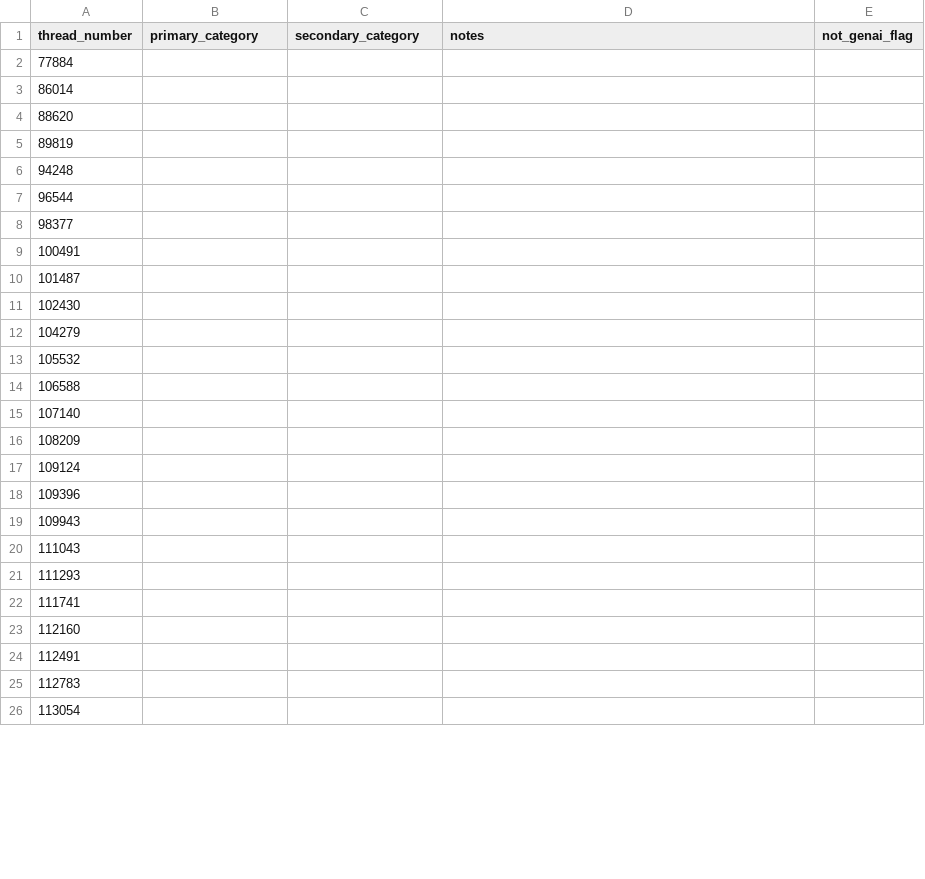
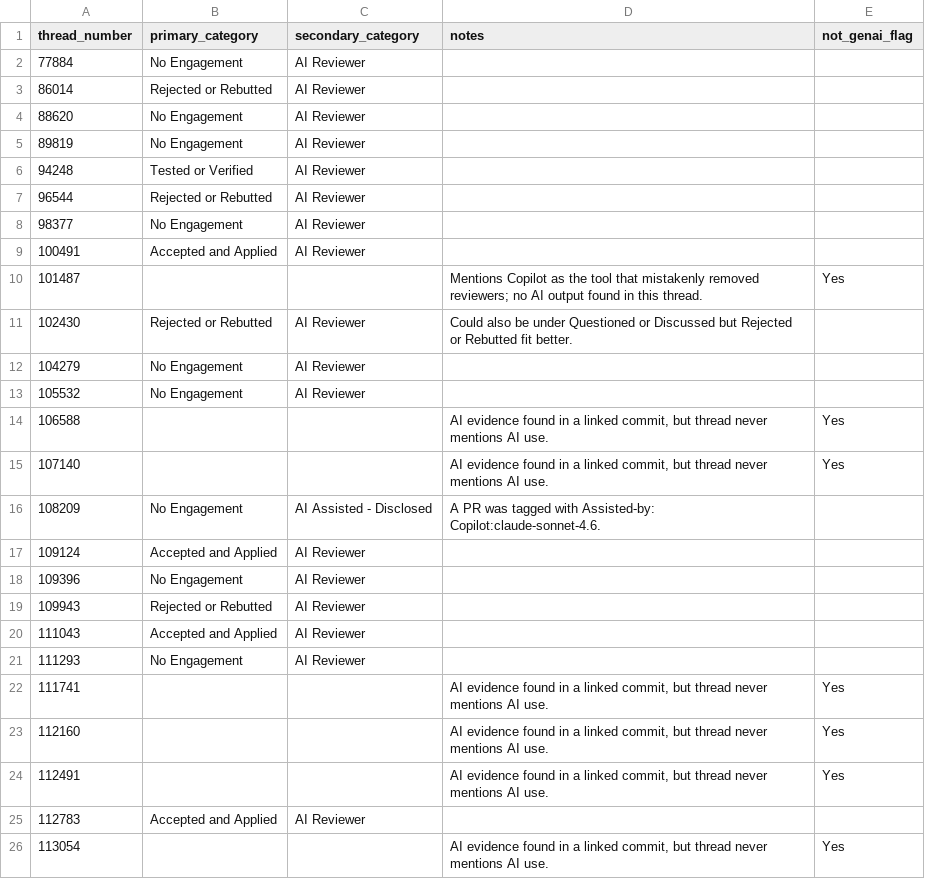
Before and after one commit to catrinacoons/CS480-Group-3-Project, a CSV file: coding_sheets/remainder/julia.csv, drawn as a sheet; only a part is shown; the diff covers the shown part only.

Commit message:
T19 updates to julia.csv file
T19 updates applied to julia.csv file

```diff
--- a/coding_sheets/remainder/julia.csv
+++ b/coding_sheets/remainder/julia.csv
@@ -1,26 +1,26 @@
 thread_number,primary_category,secondary_category,notes,not_genai_flag
-77884,,,,
-86014,,,,
-88620,,,,
-89819,,,,
-94248,,,,
-96544,,,,
-98377,,,,
-100491,,,,
-101487,,,,
-102430,,,,
-104279,,,,
-105532,,,,
-106588,,,,
-107140,,,,
-108209,,,,
-109124,,,,
-109396,,,,
-109943,,,,
-111043,,,,
-111293,,,,
-111741,,,,
-112160,,,,
-112491,,,,
-112783,,,,
-113054,,,,
+77884,No Engagement,AI Reviewer,,
+86014,Rejected or Rebutted,AI Reviewer,,
+88620,No Engagement,AI Reviewer,,
+89819,No Engagement,AI Reviewer,,
+94248,Tested or Verified,AI Reviewer,,
+96544,Rejected or Rebutted,AI Reviewer,,
+98377,No Engagement,AI Reviewer,,
+100491,Accepted and Applied,AI Reviewer,,
+101487,,,"Mentions Copilot as the tool that mistakenly removed reviewers; no AI output found in this thread.",Yes
+102430,Rejected or Rebutted,AI Reviewer,"Could also be under Questioned or Discussed but Rejected or Rebutted fit better.",
+104279,No Engagement,AI Reviewer,,
+105532,No Engagement,AI Reviewer,,
+106588,,,"AI evidence found in a linked commit, but thread never mentions AI use.",Yes
+107140,,,"AI evidence found in a linked commit, but thread never mentions AI use.",Yes
+108209,No Engagement,AI Assisted - Disclosed,"A PR was tagged with Assisted-by: Copilot:claude-sonnet-4.6.",
+109124,Accepted and Applied,AI Reviewer,,
+109396,No Engagement,AI Reviewer,,
+109943,Rejected or Rebutted,AI Reviewer,,
+111043,Accepted and Applied,AI Reviewer,,
+111293,No Engagement,AI Reviewer,,
+111741,,,"AI evidence found in a linked commit, but thread never mentions AI use.",Yes
+112160,,,"AI evidence found in a linked commit, but thread never mentions AI use.",Yes
+112491,,,"AI evidence found in a linked commit, but thread never mentions AI use.",Yes
+112783,Accepted and Applied,AI Reviewer,,
+113054,,,"AI evidence found in a linked commit, but thread never mentions AI use.",Yes
```
Also changed, not shown: 48 edited cells elsewhere in this file.
